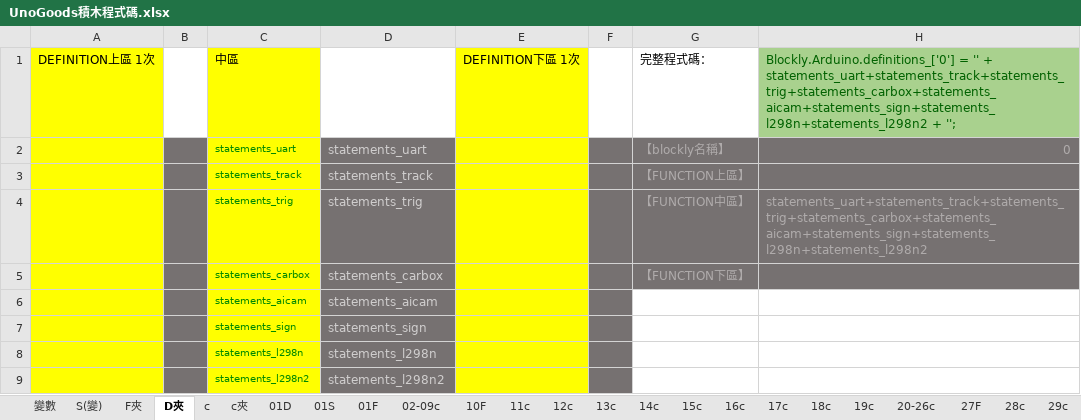
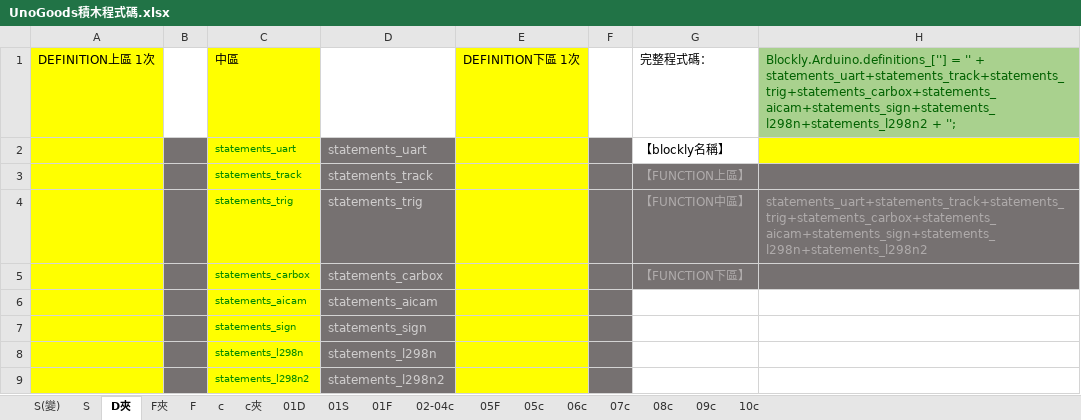
Before and after one commit to kingofamani/Arduino, an Excel workbook: tools/myCustomBlockly/iMi/UnoGoods/UnoGoods積木程式碼.xlsx, sheet D夾, drawn as a sheet; values as stored, in another font and other column widths than the file's, no borders; the diff names each change by its address in the sheet, - before the commit and + after, or states it on an @@ line.

```diff
--- a/tools/myCustomBlockly/iMi/UnoGoods/UnoGoods積木程式碼.xlsx (sheet D夾)
+++ b/tools/myCustomBlockly/iMi/UnoGoods/UnoGoods積木程式碼.xlsx (sheet D夾)
-sheet tab: 變數
-sheet tab: 02-09c
-sheet tab: 10F
-sheet tab: 11c
-sheet tab: 12c
-sheet tab: 13c
-sheet tab: 14c
-sheet tab: 15c
-sheet tab: 16c
-sheet tab: 17c
-sheet tab: 18c
-sheet tab: 19c
-sheet tab: 20-26c
-sheet tab: 27F
-sheet tab: 28c
-sheet tab: 29c
+sheet tab: S
+sheet tab: F
+sheet tab: 02-04c
+sheet tab: 05F
+sheet tab: 05c
+sheet tab: 06c
+sheet tab: 07c
+sheet tab: 08c
+sheet tab: 09c
+sheet tab: 10c
@@ sheet tab order changed: S(變) | S | D夾 | F夾 | F | c | c夾 | 01D | 01S | 01F | 02-04c | 05F | 05c | 06c | 07c | 08c | 09c | 10c @@
-H1: Blockly.Arduino.definitions_['0'] = ''…
+H1: Blockly.Arduino.definitions_[''] = ''…
@@ G2 fill: #767171 → none, text colour: #AFABAB → black @@
-H2: 0
+H2: (empty)
-H2 fill: #767171
+H2 fill: #FFFF00
```
Also changed, not shown: sheet 01F, sheet 01D, sheet 01S, sheet F夾, sheet c, sheet S(變), other sheet tabs, formulas that keep their value, charts or pictures, 17 other files.
